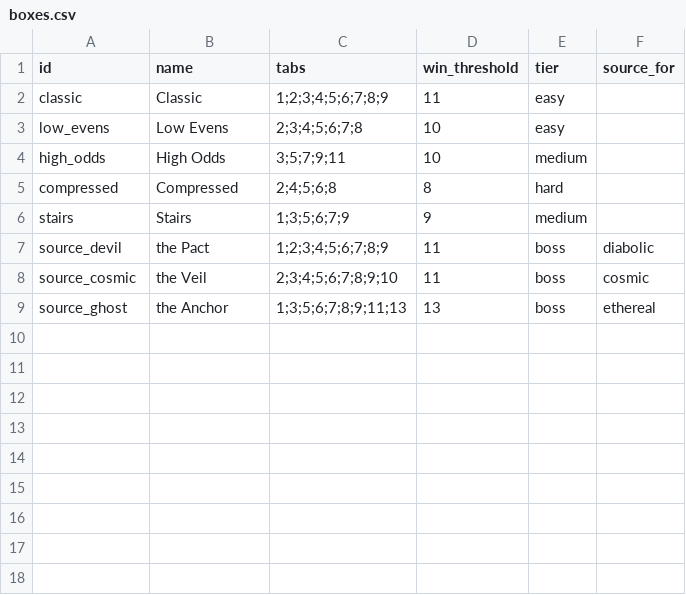
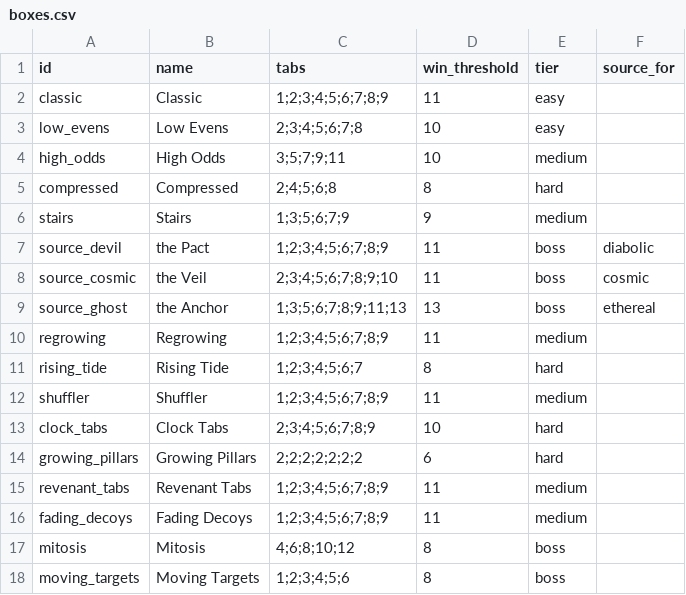
Before and after one commit to caleb-the-dev/SealTheBox, a CSV file: seal-the-box/data/boxes.csv, drawn as a sheet; the diff names each change by its address in the sheet, - before the commit and + after, or states it on an @@ line.

```diff
--- a/seal-the-box/data/boxes.csv
+++ b/seal-the-box/data/boxes.csv
+row 10: regrowing | Regrowing | 1;2;3;4;5;6;7;8;9 | 11 | medium
+row 11: rising_tide | Rising Tide | 1;2;3;4;5;6;7 | 8 | hard
+row 12: shuffler | Shuffler | 1;2;3;4;5;6;7;8;9 | 11 | medium
+row 13: clock_tabs | Clock Tabs | 2;3;4;5;6;7;8;9 | 10 | hard
+row 14: growing_pillars | Growing Pillars | 2;2;2;2;2;2;2 | 6 | hard
+row 15: revenant_tabs | Revenant Tabs | 1;2;3;4;5;6;7;8;9 | 11 | medium
+row 16: fading_decoys | Fading Decoys | 1;2;3;4;5;6;7;8;9 | 11 | medium
+row 17: mitosis | Mitosis | 4;6;8;10;12 | 8 | boss
+row 18: moving_targets | Moving Targets | 1;2;3;4;5;6 | 8 | boss
```
Also changed, not shown: 1 other file.
